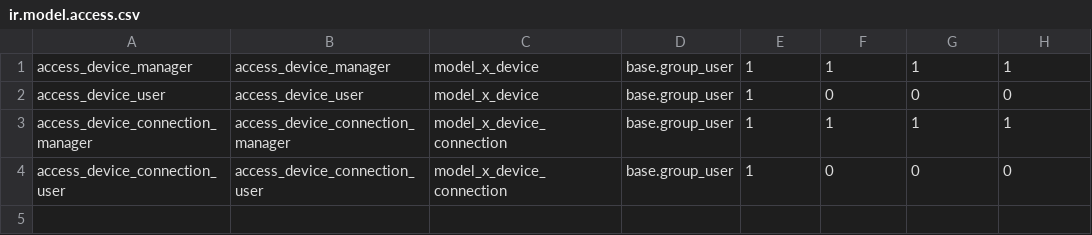
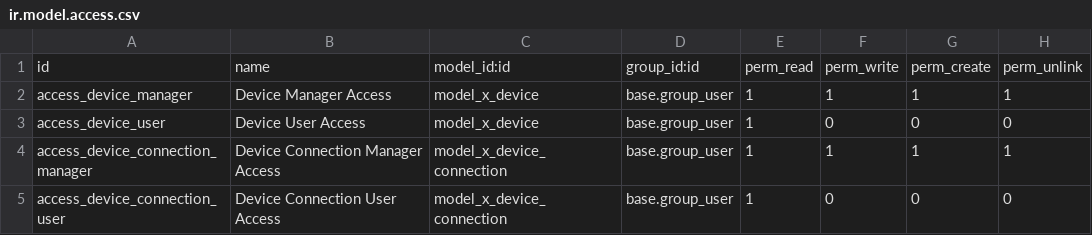
Before and after one commit to Dahlia-leah/odoo, a CSV file: odoo_device/security/ir.model.access.csv, drawn as a sheet.

```diff
--- a/odoo_device/security/ir.model.access.csv
+++ b/odoo_device/security/ir.model.access.csv
@@ -1,4 +1,5 @@
-access_device_manager,access_device_manager,model_x_device,base.group_user,1,1,1,1
-access_device_user,access_device_user,model_x_device,base.group_user,1,0,0,0
-access_device_connection_manager,access_device_connection_manager,model_x_device_connection,base.group_user,1,1,1,1
-access_device_connection_user,access_device_connection_user,model_x_device_connection,base.group_user,1,0,0,0
+id,name,model_id:id,group_id:id,perm_read,perm_write,perm_create,perm_unlink
+access_device_manager,Device Manager Access,model_x_device,base.group_user,1,1,1,1
+access_device_user,Device User Access,model_x_device,base.group_user,1,0,0,0
+access_device_connection_manager,Device Connection Manager Access,model_x_device_connection,base.group_user,1,1,1,1
+access_device_connection_user,Device Connection User Access,model_x_device_connection,base.group_user,1,0,0,0
```
